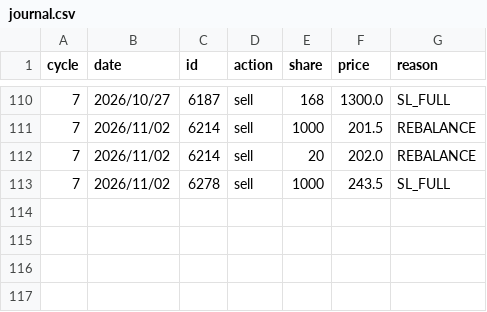
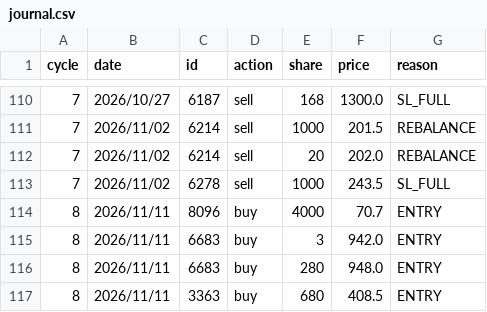
Before and after one commit to peter613/kitsune_stock_system, a CSV file: fund_stock/management/journal/journal.csv, drawn as a sheet; only a part is shown, gaps mark what is left out.

Commit message:
cycle 8  journal update

```diff
--- a/fund_stock/management/journal/journal.csv
+++ b/fund_stock/management/journal/journal.csv
@@ -113 +113,5 @@
 7,2026/11/02,6278,sell,1000,243.5,SL_FULL
+8,2026/11/11,8096,buy,4000,70.7,ENTRY
+8,2026/11/11,6683,buy,3,942.0,ENTRY
+8,2026/11/11,6683,buy,280,948.0,ENTRY
+8,2026/11/11,3363,buy,680,408.5,ENTRY
```
